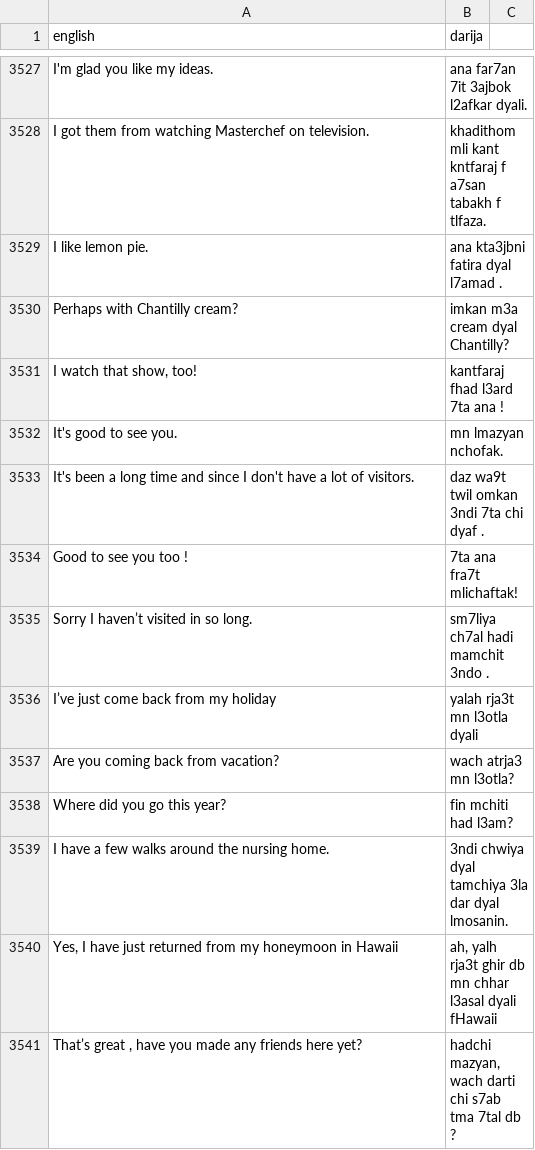
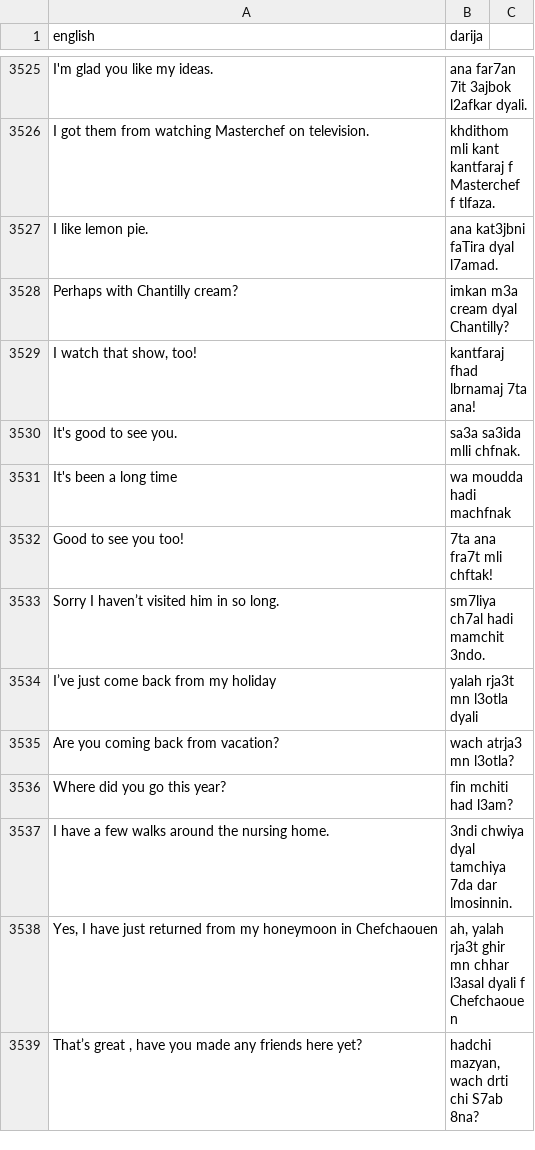
Before and after one commit to darija-open-dataset/dataset, a CSV file: sentences.csv, drawn as a sheet; only a part is shown, gaps mark what is left out; removed rows and columns are numbered as before the commit, all else as after; the diff covers the shown part only; the diff names each change by its address in the sheet, - before the commit and + after, or states it on an @@ line.

```diff
--- a/sentences.csv
+++ b/sentences.csv
-B3526 (darija): khadithom mli kant kntfaraj f a7san tabakh f tlfaza.
+B3526 (darija): khdithom mli kant kantfaraj f Masterchef f tlfaza.
-B3527 (darija): ana kta3jbni fatira dyal l7amad .
+B3527 (darija): ana kat3jbni faTira dyal l7amad.
-B3529 (darija): kantfaraj fhad l3ard 7ta ana !
+B3529 (darija): kantfaraj fhad lbrnamaj 7ta ana!
-B3530 (darija): mn lmazyan nchofak.
+B3530 (darija): sa3a sa3ida mlli chfnak.
-row 3533: It's been a long time and since I don't have a lot of visitors. | daz wa9t twil omkan 3ndi 7ta chi dyaf .
+row 3531: It's been a long time | wa moudda hadi machfnak
-A3532 (english): Good to see you too !
+A3532 (english): Good to see you too!
-B3532 (darija): 7ta ana fra7t mlichaftak!
+B3532 (darija): 7ta ana fra7t mli chftak!
-A3533 (english): Sorry I haven’t visited in so long.
+A3533 (english): Sorry I haven’t visited him in so long.
-B3533 (darija): sm7liya ch7al hadi mamchit 3ndo .
+B3533 (darija): sm7liya ch7al hadi mamchit 3ndo.
-B3537 (darija): …dyal tamchiya 3la dar dyal lmosanin.
+B3537 (darija): …dyal tamchiya 7da dar lmosinnin.
-A3538 (english): …honeymoon in Hawaii
+A3538 (english): …honeymoon in Chefchaouen
-B3538 (darija): ah, yalh rja3t ghir db mn chhar l3asal dyali fHawaii
+B3538 (darija): ah, yalah rja3t ghir mn chhar l3asal dyali f Chefchaouen
-B3539 (darija): hadchi mazyan, wach darti chi s7ab tma 7tal db ?
+B3539 (darija): hadchi mazyan, wach drti chi S7ab 8na?
```
Also changed, not shown: 4 added rows, 5 removed rows and 37 edited cells elsewhere in this file.
